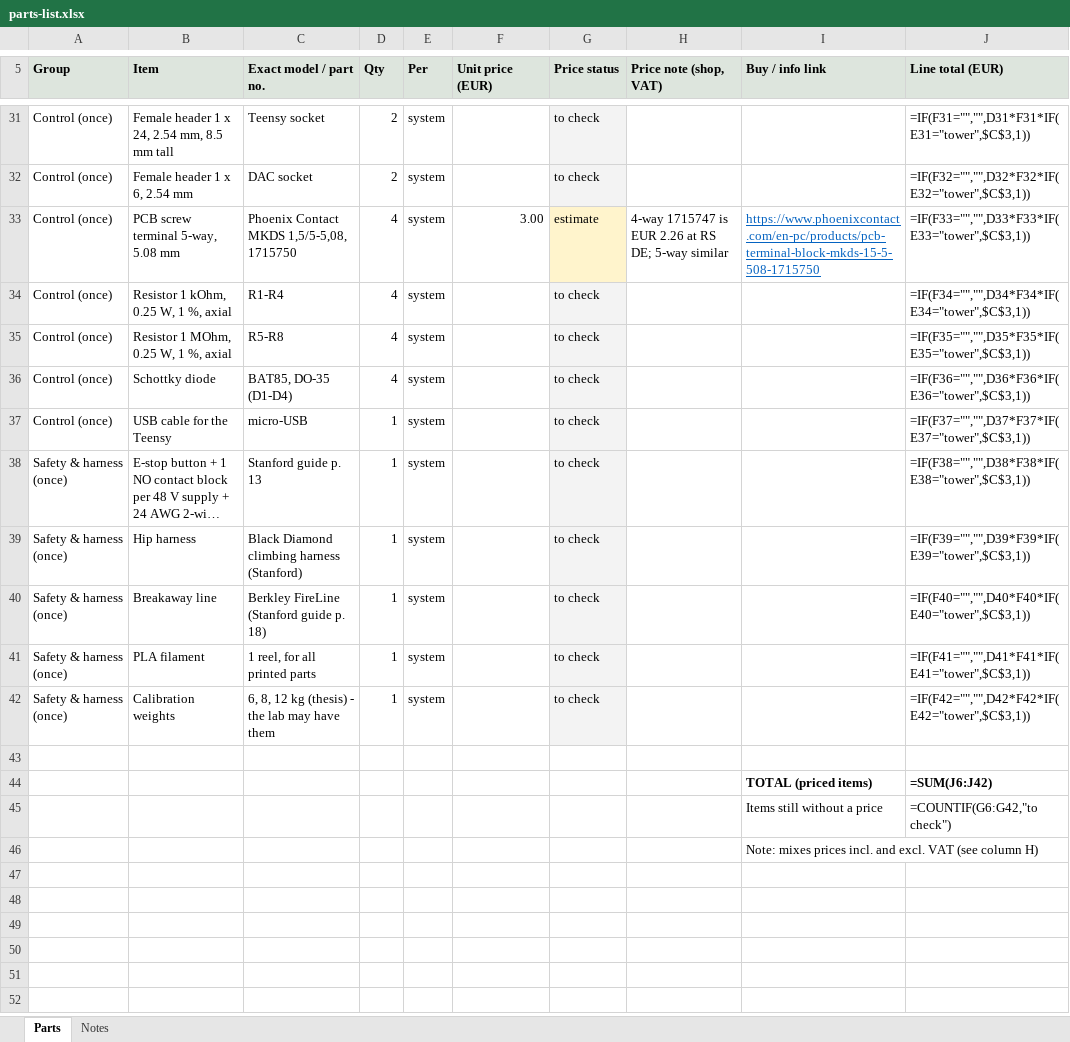
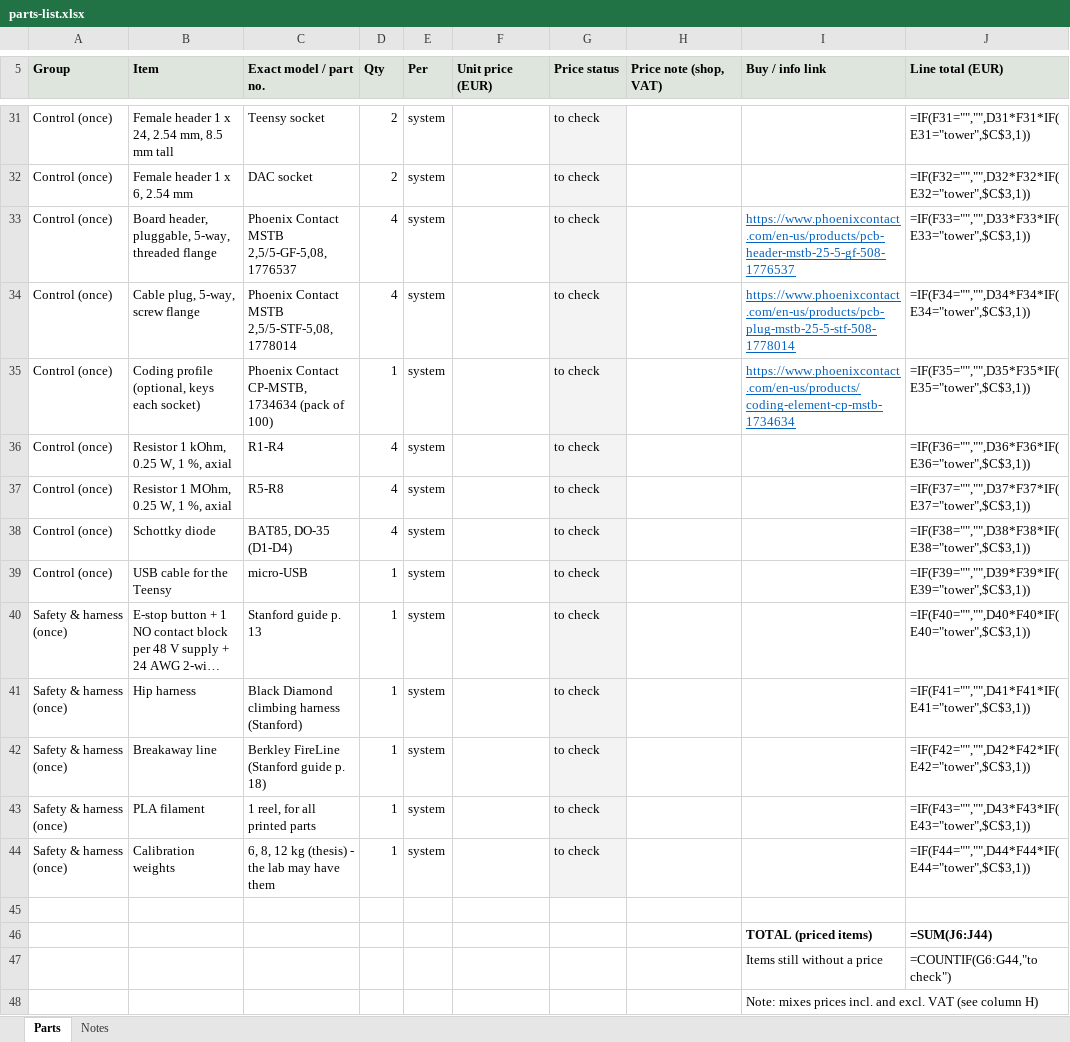
Before and after one commit to lore95/BumpemServer, an Excel workbook: docs/parts-list.xlsx, sheet Parts, drawn as a sheet; only a part is shown, gaps mark what is left out; long unchanged cells end in …; values as stored, in another font and other column widths than the file's, no borders; formulas without a stored value are shown as written; addresses are those after the commit; the diff names each change by its address in the sheet, - before the commit and + after, or states it on an @@ line.

```diff
--- a/docs/parts-list.xlsx (sheet Parts)
+++ b/docs/parts-list.xlsx (sheet Parts)
-B33 (Item): PCB screw terminal 5-way, 5.08 mm
+B33 (Item): Board header, pluggable, 5-way, threaded flange
-C33 (Exact model / part no.): Phoenix Contact MKDS 1,5/5-5,08, 1715750
+C33 (Exact model / part no.): Phoenix Contact MSTB 2,5/5-GF-5,08, 1776537
-F33 (Unit price (EUR)): 3.00
+F33 (Unit price (EUR)): (empty)
-G33 (Price status): estimate
+G33 (Price status): to check
-G33 fill: #FFF4CC
+G33 fill: #F3F3F3
-H33 (Price note (shop, VAT)): 4-way 1715747 is EUR 2.26 at RS DE; 5-way similar
+H33 (Price note (shop, VAT)): (empty)
-I33 (Buy / info link): https://www.phoenixcontact.com/en-pc/products/pcb-terminal-block-mkds-15-5-508-1715750
+I33 (Buy / info link): https://www.phoenixcontact.com/en-us/products/pcb-header-mstb-25-5-gf-508-1776537
+row 34: Control (once) | Cable plug, 5-way, screw flange | Phoenix Contact MSTB 2,5/5-STF-5,08, 1778014 | 4 | system |  | to check |  | https://www.phoenixcontact.com/en-us/products/pcb-plug-mstb-25-5-stf-508-1778014 | =IF(F34="","",D34*F34*IF(E34="tower",$C$3,1))
+row 35: Control (once) | Coding profile (optional, keys each socket) | Phoenix Contact CP-MSTB, 1734634 (pack of 100) | 1 | system |  | to check |  | https://www.phoenixcontact.com/en-us/products/coding-element-cp-mstb-1734634 | =IF(F35="","",D35*F35*IF(E35="tower",$C$3,1))
-J36 (Line total (EUR)): =IF(F34="","",D34*F34*IF(E34="tower",$C$3,1))
+J36 (Line total (EUR)): =IF(F36="","",D36*F36*IF(E36="tower",$C$3,1))
-J37 (Line total (EUR)): =IF(F35="","",D35*F35*IF(E35="tower",$C$3,1))
+J37 (Line total (EUR)): =IF(F37="","",D37*F37*IF(E37="tower",$C$3,1))
-J38 (Line total (EUR)): =IF(F36="","",D36*F36*IF(E36="tower",$C$3,1))
+J38 (Line total (EUR)): =IF(F38="","",D38*F38*IF(E38="tower",$C$3,1))
-J39 (Line total (EUR)): =IF(F37="","",D37*F37*IF(E37="tower",$C$3,1))
+J39 (Line total (EUR)): =IF(F39="","",D39*F39*IF(E39="tower",$C$3,1))
-J40 (Line total (EUR)): =IF(F38="","",D38*F38*IF(E38="tower",$C$3,1))
+J40 (Line total (EUR)): =IF(F40="","",D40*F40*IF(E40="tower",$C$3,1))
-J41 (Line total (EUR)): =IF(F39="","",D39*F39*IF(E39="tower",$C$3,1))
+J41 (Line total (EUR)): =IF(F41="","",D41*F41*IF(E41="tower",$C$3,1))
-J42 (Line total (EUR)): =IF(F40="","",D40*F40*IF(E40="tower",$C$3,1))
+J42 (Line total (EUR)): =IF(F42="","",D42*F42*IF(E42="tower",$C$3,1))
-J43 (Line total (EUR)): =IF(F41="","",D41*F41*IF(E41="tower",$C$3,1))
+J43 (Line total (EUR)): =IF(F43="","",D43*F43*IF(E43="tower",$C$3,1))
-J44 (Line total (EUR)): =IF(F42="","",D42*F42*IF(E42="tower",$C$3,1))
+J44 (Line total (EUR)): =IF(F44="","",D44*F44*IF(E44="tower",$C$3,1))
-J46 (Line total (EUR)): =SUM(J6:J42)
+J46 (Line total (EUR)): =SUM(J6:J44)
-J47 (Line total (EUR)): =COUNTIF(G6:G42,"to check")
+J47 (Line total (EUR)): =COUNTIF(G6:G44,"to check")
```
Also changed, not shown: 17 other files.
